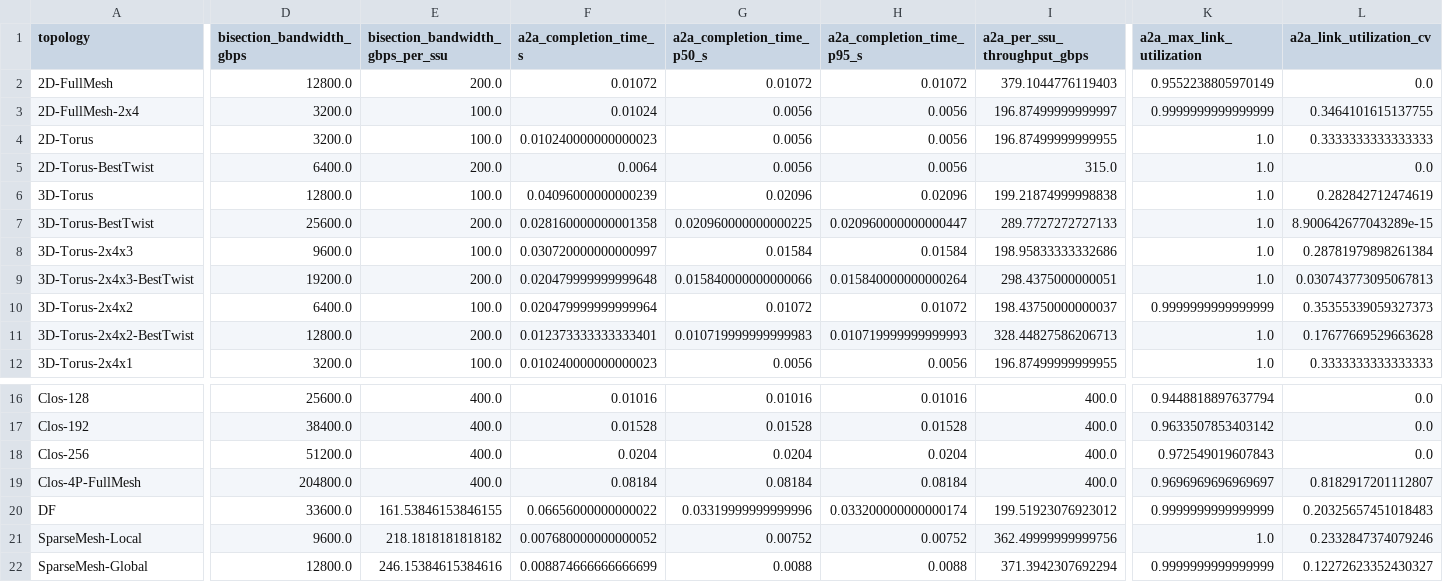
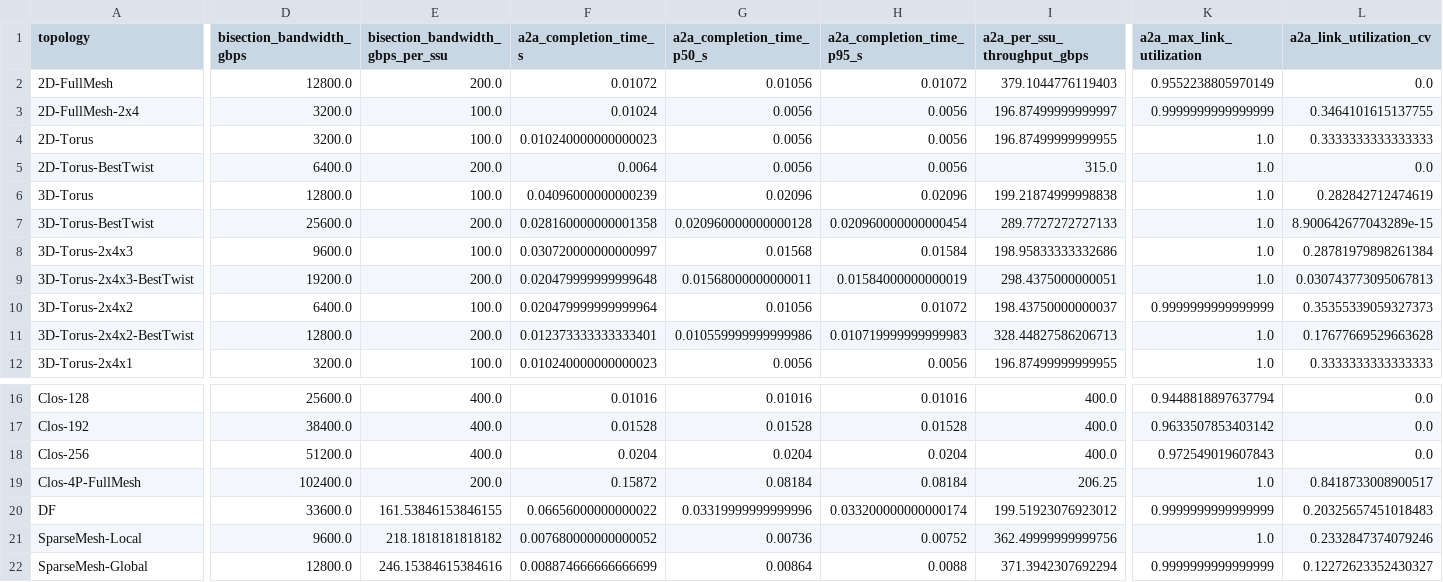
Before and after one commit to liv0505/storage-net, a CSV file: outputs_py314_full_topology_compare_with_scaled_clos_20260417/summary.csv, drawn as a sheet; only a part is shown, gaps mark what is left out; the diff covers the shown part only; the diff names each change by its address in the sheet, - before the commit and + after, or states it on an @@ line.

```diff
--- a/outputs_py314_full_topology_compare_with_scaled_clos_20260417/summary.csv
+++ b/outputs_py314_full_topology_compare_with_scaled_clos_20260417/summary.csv
-G2 (a2a_completion_time_p50_s): 0.01072
+G2 (a2a_completion_time_p50_s): 0.01056
-G7 (a2a_completion_time_p50_s): 0.020960000000000225
+G7 (a2a_completion_time_p50_s): 0.020960000000000128
-H7 (a2a_completion_time_p95_s): 0.020960000000000447
+H7 (a2a_completion_time_p95_s): 0.020960000000000454
-G8 (a2a_completion_time_p50_s): 0.01584
+G8 (a2a_completion_time_p50_s): 0.01568
-G9 (a2a_completion_time_p50_s): 0.015840000000000066
+G9 (a2a_completion_time_p50_s): 0.01568000000000011
-H9 (a2a_completion_time_p95_s): 0.015840000000000264
+H9 (a2a_completion_time_p95_s): 0.01584000000000019
-G10 (a2a_completion_time_p50_s): 0.01072
+G10 (a2a_completion_time_p50_s): 0.01056
-G11 (a2a_completion_time_p50_s): 0.010719999999999983
+G11 (a2a_completion_time_p50_s): 0.010559999999999986
-H11 (a2a_completion_time_p95_s): 0.010719999999999993
+H11 (a2a_completion_time_p95_s): 0.010719999999999983
-D19 (bisection_bandwidth_gbps): 204800.0
+D19 (bisection_bandwidth_gbps): 102400.0
-E19 (bisection_bandwidth_gbps_per_ssu): 400.0
+E19 (bisection_bandwidth_gbps_per_ssu): 200.0
-F19 (a2a_completion_time_s): 0.08184
+F19 (a2a_completion_time_s): 0.15872
-I19 (a2a_per_ssu_throughput_gbps): 400.0
+I19 (a2a_per_ssu_throughput_gbps): 206.25
-K19 (a2a_max_link_utilization): 0.9696969696969697
+K19 (a2a_max_link_utilization): 1.0
-L19 (a2a_link_utilization_cv): 0.8182917201112807
+L19 (a2a_link_utilization_cv): 0.8418733008900517
-G21 (a2a_completion_time_p50_s): 0.00752
+G21 (a2a_completion_time_p50_s): 0.00736
-G22 (a2a_completion_time_p50_s): 0.0088
+G22 (a2a_completion_time_p50_s): 0.00864
```
Also changed, not shown: 2 edited cells elsewhere in this file, outputs_py314_clos_scales_20260417/summary.csv, outputs_py314_full_topology_compare_with_scaled_clos_20260417/link_volume_distribution.csv, 5 other files.
